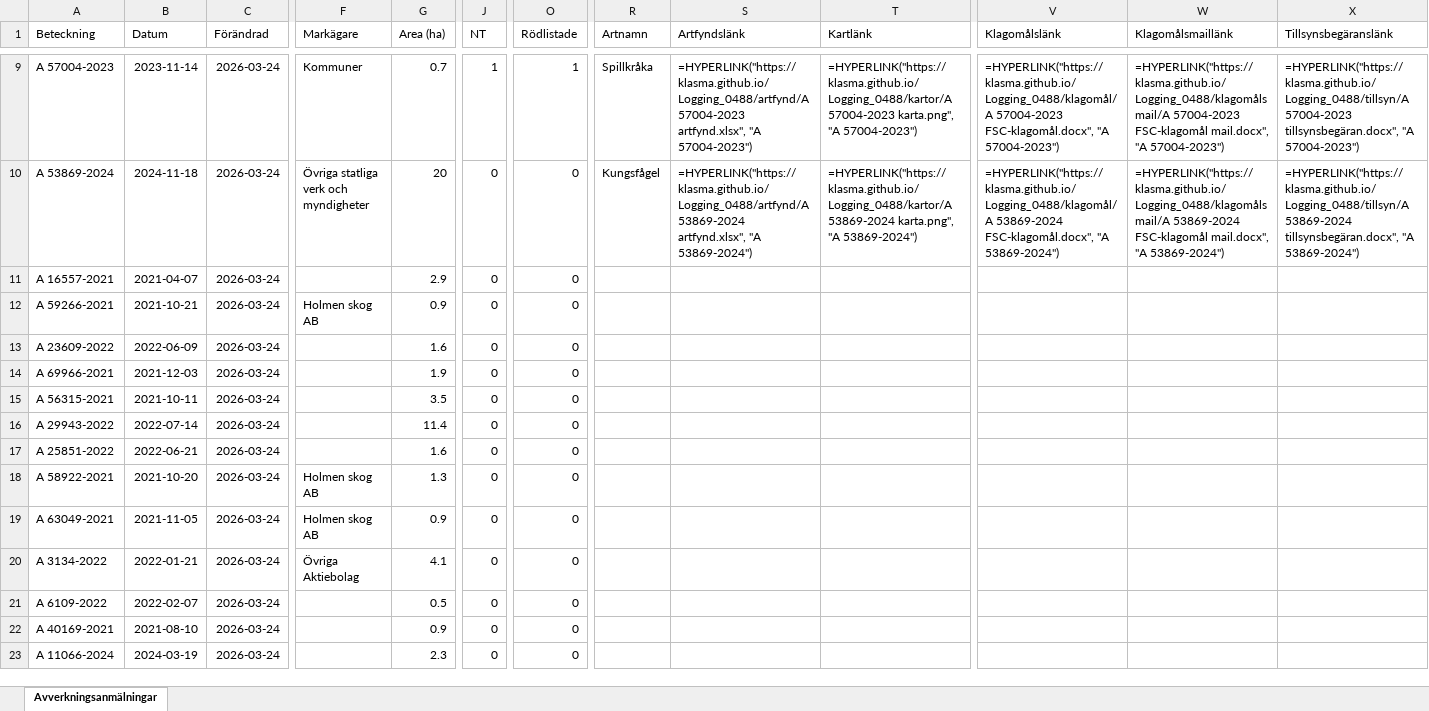
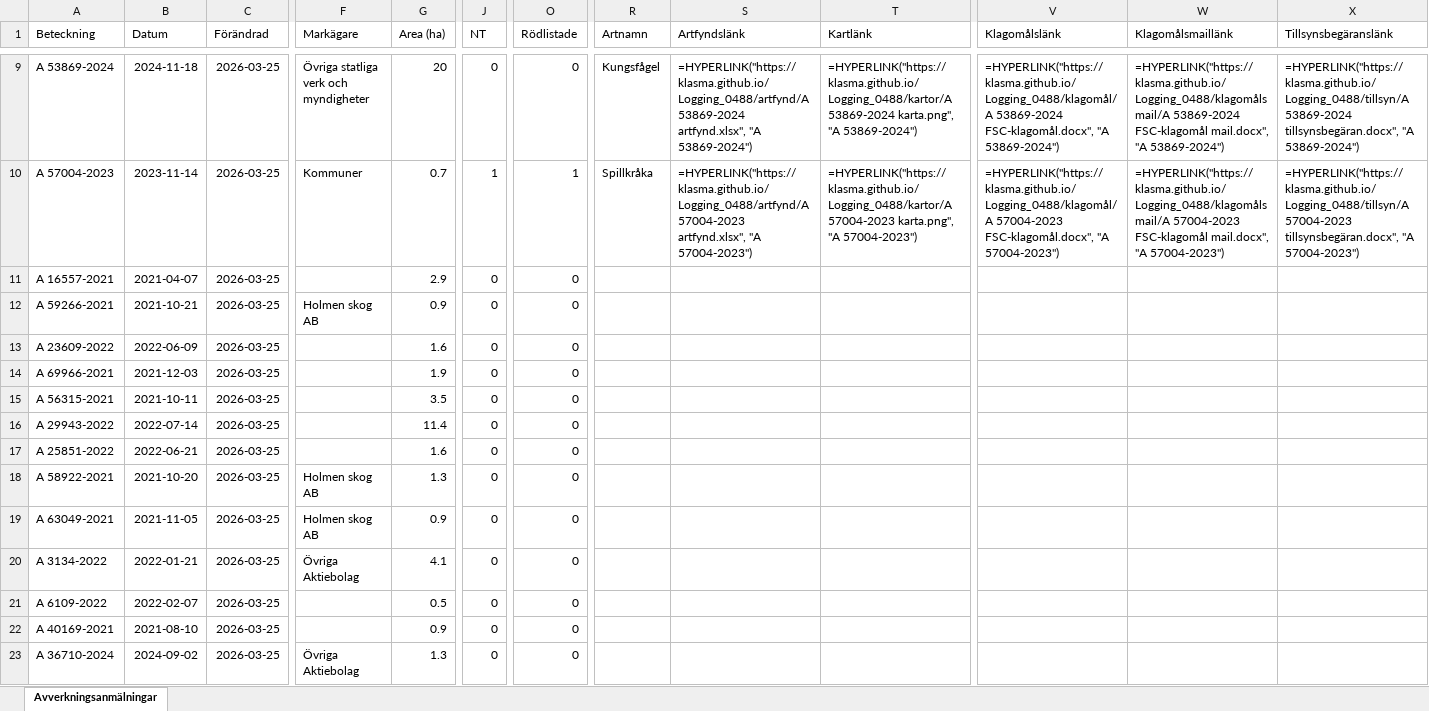
Before and after one commit to klasma/Logging_0488, an Excel workbook: Översikt TROSA.xlsx, sheet Avverkningsanmälningar, drawn as a sheet; only a part is shown, gaps mark what is left out; values as stored, in another font and other column widths than the file's, no borders; formulas without a stored value are shown as written; the diff covers the shown part only; the diff names each change by its address in the sheet, - before the commit and + after, or states it on an @@ line.

```diff
--- a/Översikt TROSA.xlsx (sheet Avverkningsanmälningar)
+++ b/Översikt TROSA.xlsx (sheet Avverkningsanmälningar)
-A9 (Beteckning): A 57004-2023
+A9 (Beteckning): A 53869-2024
-B9 (Datum): 2023-11-14
+B9 (Datum): 2024-11-18
-C9:C23 (Förändrad): 2026-03-24
+C9:C23 (Förändrad): 2026-03-25
-F9 (Markägare): Kommuner
+F9 (Markägare): Övriga statliga verk och myndigheter
-G9 (Area (ha)): 0.7
+G9 (Area (ha)): 20
-J9 (NT): 1
+J9 (NT): 0
-O9 (Rödlistade): 1
+O9 (Rödlistade): 0
-R9 (Artnamn): Spillkråka
+R9 (Artnamn): Kungsfågel
-S9 (Artfyndslänk): =HYPERLINK("https://klasma.github.io/Logging_0488/artfynd/A 57004-2023 artfynd.xlsx", "A 57004-2023")
+S9 (Artfyndslänk): =HYPERLINK("https://klasma.github.io/Logging_0488/artfynd/A 53869-2024 artfynd.xlsx", "A 53869-2024")
-T9 (Kartlänk): =HYPERLINK("https://klasma.github.io/Logging_0488/kartor/A 57004-2023 karta.png", "A 57004-2023")
+T9 (Kartlänk): =HYPERLINK("https://klasma.github.io/Logging_0488/kartor/A 53869-2024 karta.png", "A 53869-2024")
-V9 (Klagomålslänk): =HYPERLINK("https://klasma.github.io/Logging_0488/klagomål/A 57004-2023 FSC-klagomål.docx", "A 57004-2023")
+V9 (Klagomålslänk): =HYPERLINK("https://klasma.github.io/Logging_0488/klagomål/A 53869-2024 FSC-klagomål.docx", "A 53869-2024")
-W9 (Klagomålsmaillänk): =HYPERLINK("https://klasma.github.io/Logging_0488/klagomålsmail/A 57004-2023 FSC-klagomål mail.docx", "A 57004-2023")
+W9 (Klagomålsmaillänk): =HYPERLINK("https://klasma.github.io/Logging_0488/klagomålsmail/A 53869-2024 FSC-klagomål mail.docx", "A 53869-2024")
-X9 (Tillsynsbegäranslänk): =HYPERLINK("https://klasma.github.io/Logging_0488/tillsyn/A 57004-2023 tillsynsbegäran.docx", "A 57004-2023")
+X9 (Tillsynsbegäranslänk): =HYPERLINK("https://klasma.github.io/Logging_0488/tillsyn/A 53869-2024 tillsynsbegäran.docx", "A 53869-2024")
-A10 (Beteckning): A 53869-2024
+A10 (Beteckning): A 57004-2023
-B10 (Datum): 2024-11-18
+B10 (Datum): 2023-11-14
-F10 (Markägare): Övriga statliga verk och myndigheter
+F10 (Markägare): Kommuner
-G10 (Area (ha)): 20
+G10 (Area (ha)): 0.7
-J10 (NT): 0
+J10 (NT): 1
-O10 (Rödlistade): 0
+O10 (Rödlistade): 1
-R10 (Artnamn): Kungsfågel
+R10 (Artnamn): Spillkråka
-S10 (Artfyndslänk): =HYPERLINK("https://klasma.github.io/Logging_0488/artfynd/A 53869-2024 artfynd.xlsx", "A 53869-2024")
+S10 (Artfyndslänk): =HYPERLINK("https://klasma.github.io/Logging_0488/artfynd/A 57004-2023 artfynd.xlsx", "A 57004-2023")
-T10 (Kartlänk): =HYPERLINK("https://klasma.github.io/Logging_0488/kartor/A 53869-2024 karta.png", "A 53869-2024")
+T10 (Kartlänk): =HYPERLINK("https://klasma.github.io/Logging_0488/kartor/A 57004-2023 karta.png", "A 57004-2023")
-V10 (Klagomålslänk): =HYPERLINK("https://klasma.github.io/Logging_0488/klagomål/A 53869-2024 FSC-klagomål.docx", "A 53869-2024")
+V10 (Klagomålslänk): =HYPERLINK("https://klasma.github.io/Logging_0488/klagomål/A 57004-2023 FSC-klagomål.docx", "A 57004-2023")
-W10 (Klagomålsmaillänk): =HYPERLINK("https://klasma.github.io/Logging_0488/klagomålsmail/A 53869-2024 FSC-klagomål mail.docx", "A 53869-2024")
+W10 (Klagomålsmaillänk): =HYPERLINK("https://klasma.github.io/Logging_0488/klagomålsmail/A 57004-2023 FSC-klagomål mail.docx", "A 57004-2023")
-X10 (Tillsynsbegäranslänk): =HYPERLINK("https://klasma.github.io/Logging_0488/tillsyn/A 53869-2024 tillsynsbegäran.docx", "A 53869-2024")
+X10 (Tillsynsbegäranslänk): =HYPERLINK("https://klasma.github.io/Logging_0488/tillsyn/A 57004-2023 tillsynsbegäran.docx", "A 57004-2023")
-A23 (Beteckning): A 11066-2024
+A23 (Beteckning): A 36710-2024
-B23 (Datum): 2024-03-19
+B23 (Datum): 2024-09-02
-F23 (Markägare): (empty)
+F23 (Markägare): Övriga Aktiebolag
-G23 (Area (ha)): 2.3
+G23 (Area (ha)): 1.3
```
Also changed, not shown: 326 edited cells elsewhere in this sheet, artfynd/A 11123-2023 artfynd.xlsx, artfynd/A 13760-2022 artfynd.xlsx, 50 other files.
